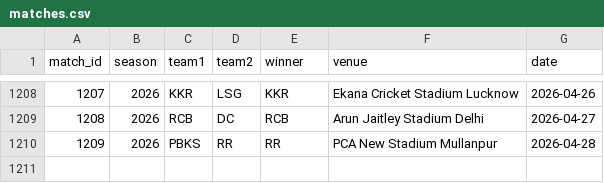
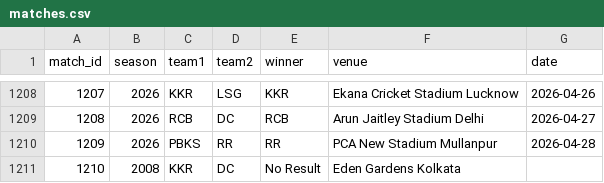
Before and after one commit to inkspilledmedia/ipl-system, a CSV file: data/matches.csv, drawn as a sheet; only a part is shown, gaps mark what is left out; the diff names each change by its address in the sheet, - before the commit and + after, or states it on an @@ line.

Commit message:
Update matches.csv

```diff
--- a/data/matches.csv
+++ b/data/matches.csv
+row 1211: 1210 | 2008 | KKR | DC | No Result | Eden Gardens Kolkata
```
